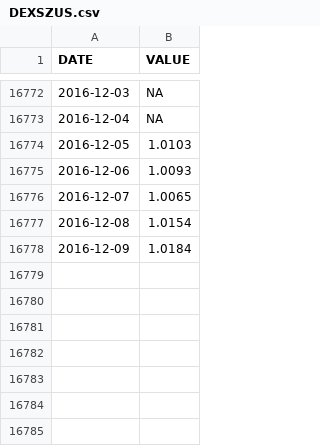
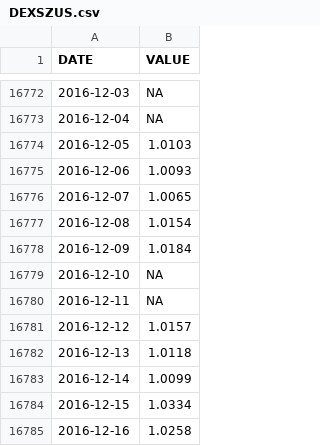
Before and after one commit to quantbo/Have-a-happy-European-holiday, a CSV file: DEXSZUS.csv, drawn as a sheet; only a part is shown, gaps mark what is left out.

```diff
--- a/DEXSZUS.csv
+++ b/DEXSZUS.csv
@@ -16778 +16778,8 @@
 "2016-12-09",1.0184
+"2016-12-10",NA
+"2016-12-11",NA
+"2016-12-12",1.0157
+"2016-12-13",1.0118
+"2016-12-14",1.0099
+"2016-12-15",1.0334
+"2016-12-16",1.0258
```
Also changed, not shown: DEXUSEU.csv, DEXUSUK.csv, 5 other files.
